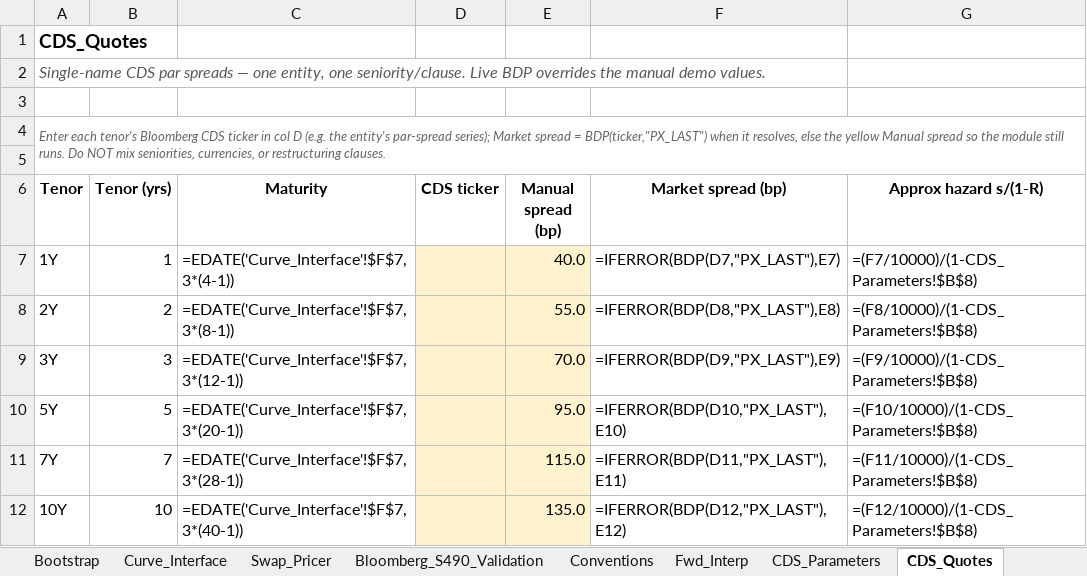
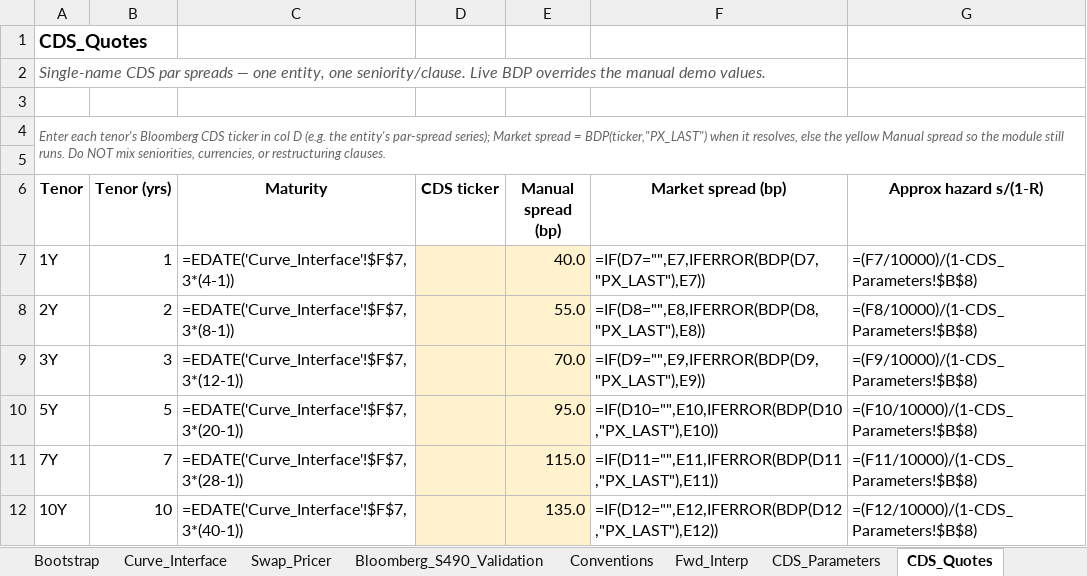
Before and after one commit to nl2992/usd-sofr-curve, an Excel workbook: bloomberg/USD_SOFR_Curve_Bloomberg.xlsx, sheet CDS_Quotes, drawn as a sheet; values as stored, in another font and other column widths than the file's, no borders; formulas without a stored value are shown as written; the diff names each change by its address in the sheet, - before the commit and + after, or states it on an @@ line.

```diff
--- a/bloomberg/USD_SOFR_Curve_Bloomberg.xlsx (sheet CDS_Quotes)
+++ b/bloomberg/USD_SOFR_Curve_Bloomberg.xlsx (sheet CDS_Quotes)
-F7 (Market spread (bp)): =IFERROR(BDP(D7,"PX_LAST"),E7)
+F7 (Market spread (bp)): =IF(D7="",E7,IFERROR(BDP(D7,"PX_LAST"),E7))
-F8 (Market spread (bp)): =IFERROR(BDP(D8,"PX_LAST"),E8)
+F8 (Market spread (bp)): =IF(D8="",E8,IFERROR(BDP(D8,"PX_LAST"),E8))
-F9 (Market spread (bp)): =IFERROR(BDP(D9,"PX_LAST"),E9)
+F9 (Market spread (bp)): =IF(D9="",E9,IFERROR(BDP(D9,"PX_LAST"),E9))
-F10 (Market spread (bp)): =IFERROR(BDP(D10,"PX_LAST"),E10)
+F10 (Market spread (bp)): =IF(D10="",E10,IFERROR(BDP(D10,"PX_LAST"),E10))
-F11 (Market spread (bp)): =IFERROR(BDP(D11,"PX_LAST"),E11)
+F11 (Market spread (bp)): =IF(D11="",E11,IFERROR(BDP(D11,"PX_LAST"),E11))
-F12 (Market spread (bp)): =IFERROR(BDP(D12,"PX_LAST"),E12)
+F12 (Market spread (bp)): =IF(D12="",E12,IFERROR(BDP(D12,"PX_LAST"),E12))
```
Also changed, not shown: sheet Bloomberg_S490_Validation, sheet Bootstrap.
